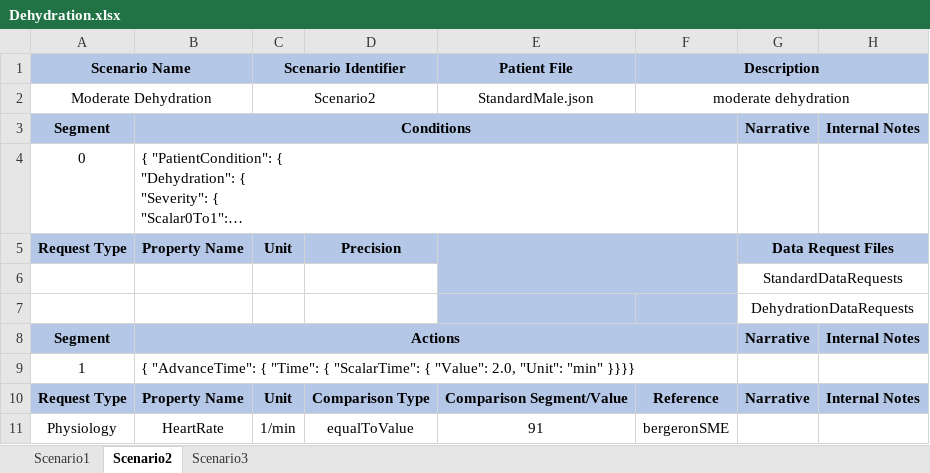
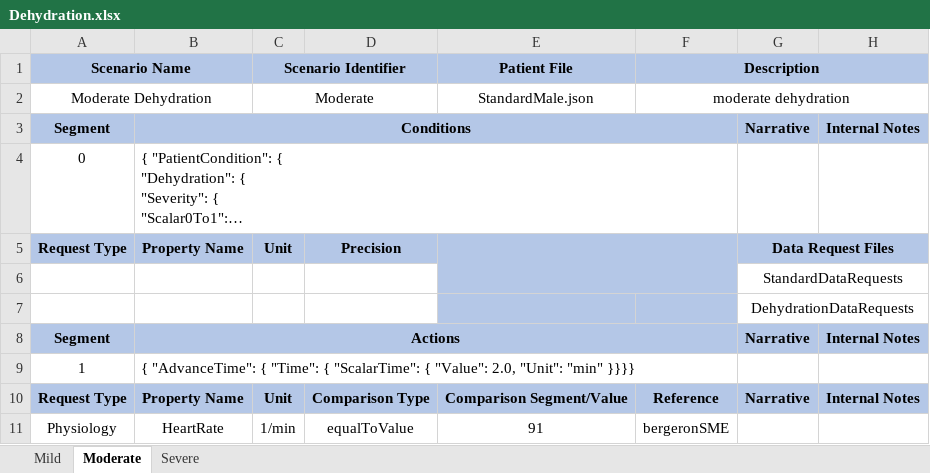
Before and after one commit to Buzzardleg2000/Pulse, an Excel workbook: data/human/adult/validation/Scenarios/Dehydration.xlsx, sheet Moderate, drawn as a sheet; long unchanged cells end in …; values as stored, in another font and other column widths than the file's, no borders; the diff names each change by its address in the sheet, - before the commit and + after, or states it on an @@ line.

Commit message:
Add dehydration to the test suite Renamed scenarios to be better named

```diff
--- a/data/human/adult/validation/Scenarios/Dehydration.xlsx (sheet Moderate)
+++ b/data/human/adult/validation/Scenarios/Dehydration.xlsx (sheet Moderate)
-sheet tab: Scenario1
+sheet tab: Mild
-sheet tab: Scenario2
+sheet tab: Moderate
-sheet tab: Scenario3
+sheet tab: Severe
-C2 (Scenario Identifier): Scenario2
+C2 (Scenario Identifier): Moderate
```
Also changed, not shown: sheet Mild, sheet Severe, 3 other files.
